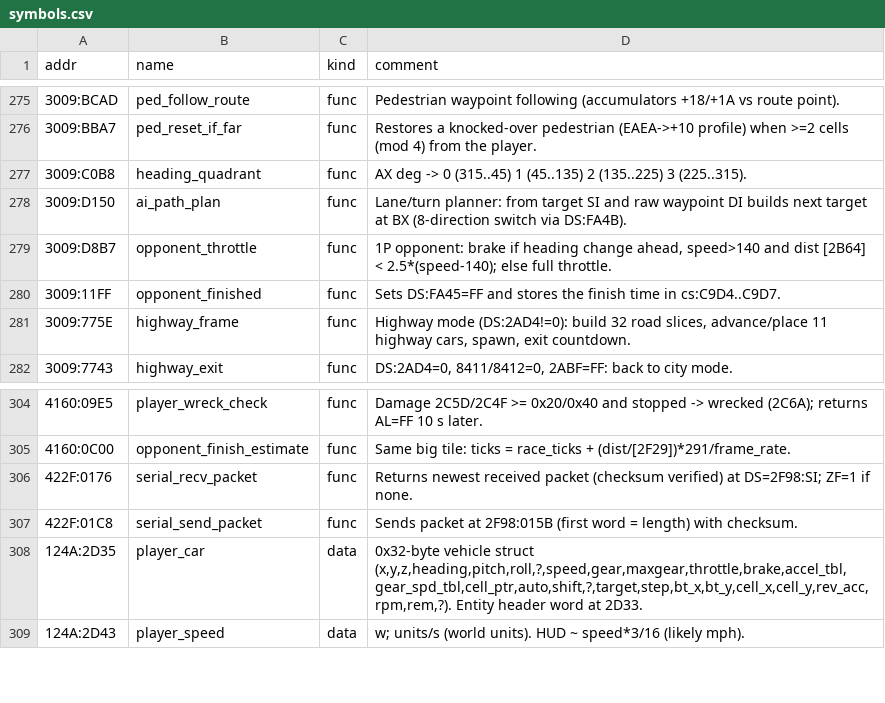
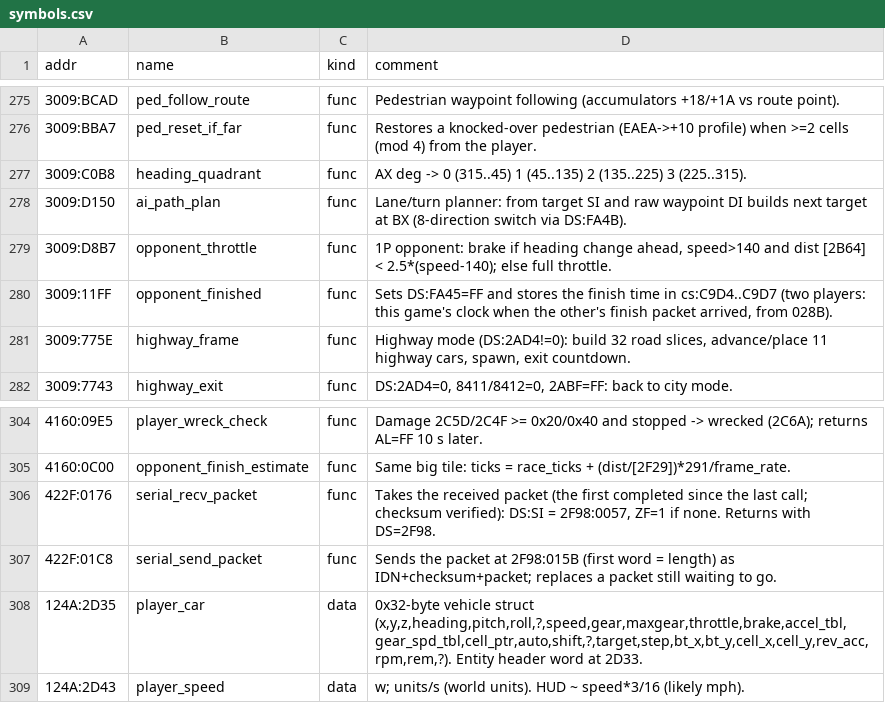
Before and after one commit to PlasticCog/Vette2026, a CSV file: re/symbols.csv, drawn as a sheet; only a part is shown, gaps mark what is left out; the diff covers the shown part only.

```diff
--- a/re/symbols.csv
+++ b/re/symbols.csv
@@ -279,3 +279,3 @@ addr,name,kind,comment
 3009:D8B7,opponent_throttle,func,"1P opponent: brake if heading change ahead, speed>140 and dist [2B64] < 2.5*(speed-140); else full throttle."
-3009:11FF,opponent_finished,func,Sets DS:FA45=FF and stores the finish time in cs:C9D4..C9D7.
+3009:11FF,opponent_finished,func,"Sets DS:FA45=FF and stores the finish time in cs:C9D4..C9D7 (two players: this game's clock when the other's finish packet arrived, from 028B)."
 3009:775E,highway_frame,func,"Highway mode (DS:2AD4!=0): build 32 road slices, advance/place 11 highway cars, spawn, exit countdown."
@@ -305,4 +305,4 @@ addr,name,kind,comment
 4160:0C00,opponent_finish_estimate,func,Same big tile: ticks = race_ticks + (dist/[2F29])*291/frame_rate.
-422F:0176,serial_recv_packet,func,Returns newest received packet (checksum verified) at DS=2F98:SI; ZF=1 if none.
-422F:01C8,serial_send_packet,func,Sends packet at 2F98:015B (first word = length) with checksum.
+422F:0176,serial_recv_packet,func,"Takes the received packet (the first completed since the last call; checksum verified): DS:SI = 2F98:0057, ZF=1 if none. Returns with DS=2F98."
+422F:01C8,serial_send_packet,func,"Sends the packet at 2F98:015B (first word = length) as IDN+checksum+packet; replaces a packet still waiting to go."
 124A:2D35,player_car,data,"0x32-byte vehicle struct (x,y,z,heading,pitch,roll,?,speed,gear,maxgear,throttle,brake,accel_tbl,gear_spd_tbl,cell_ptr,auto,shift,?,target,step,bt_x,bt_y,cell_x,cell_y,rev_acc,rpm,rem,?). Entity header word at 2D33."
```
Also changed, not shown: 46 added rows elsewhere in this file, 56 other files.
